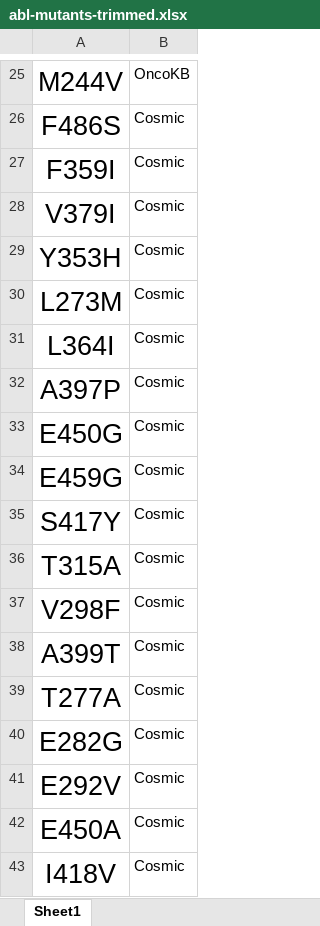
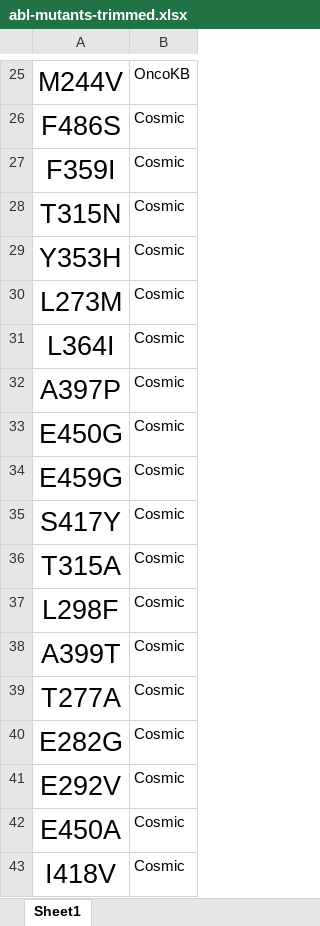
Before and after one commit to choderalab/kinase-resistance-mutants, an Excel workbook: mutants/abl-mutants-trimmed.xlsx, sheet Sheet1, drawn as a sheet; only a part is shown, gaps mark what is left out; values as stored, in another font and other column widths than the file's, no borders; the diff names each change by its address in the sheet, - before the commit and + after, or states it on an @@ line.

Commit message:
checking in all of the docked structures

```diff
--- a/mutants/abl-mutants-trimmed.xlsx (sheet Sheet1)
+++ b/mutants/abl-mutants-trimmed.xlsx (sheet Sheet1)
-A28: V379I
+A28: T315N
-A37: V298F
+A37: L298F
```
